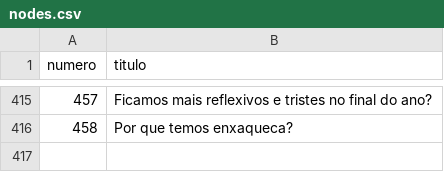
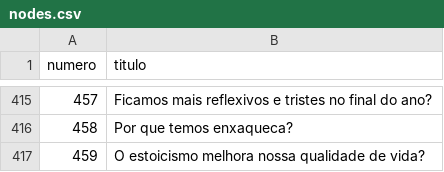
Before and after one commit to PatrickNatan/naruhodo_graph, a CSV file: public/data/nodes.csv, drawn as a sheet; only a part is shown, gaps mark what is left out.

```diff
--- a/public/data/nodes.csv
+++ b/public/data/nodes.csv
@@ -416 +416,2 @@ numero;titulo
 458;Por que temos enxaqueca?
+459;O estoicismo melhora nossa qualidade de vida?
```
Also changed, not shown: public/data/edges.csv.
